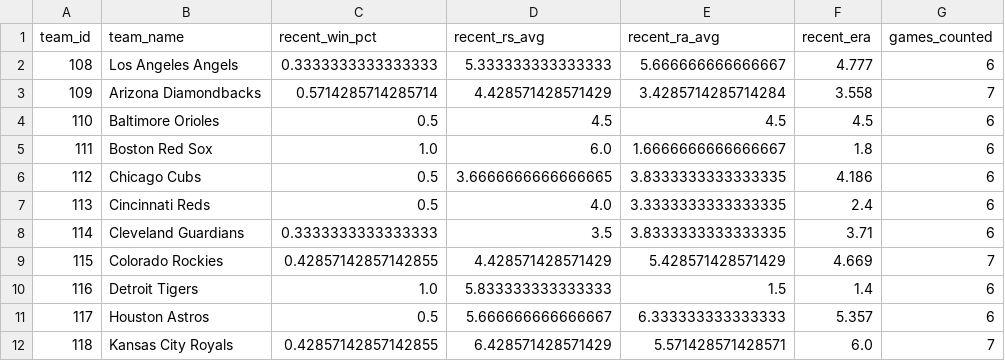
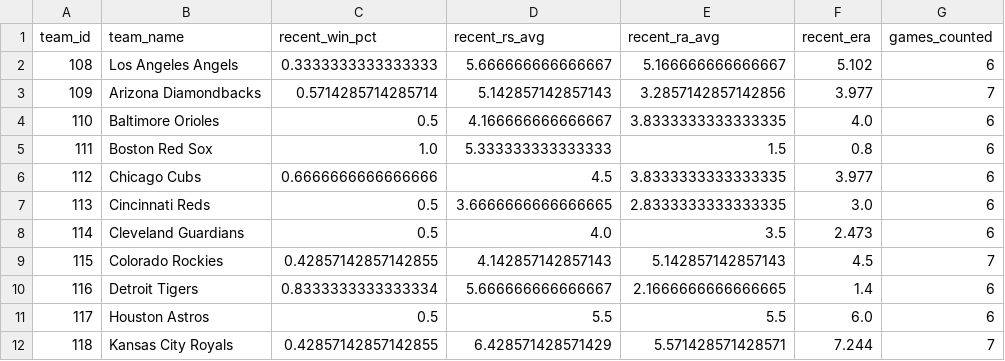
Before and after one commit to DaSeipel/bettingsim, a CSV file: data/mlb/recent_form.csv, drawn as a sheet; only a part is shown; the diff covers the shown part only.

```diff
--- a/data/mlb/recent_form.csv
+++ b/data/mlb/recent_form.csv
@@ -1,12 +1,12 @@
 team_id,team_name,recent_win_pct,recent_rs_avg,recent_ra_avg,recent_era,games_counted
-108,Los Angeles Angels,0.3333333333333333,5.333333333333333,5.666666666666667,4.777,6
-109,Arizona Diamondbacks,0.5714285714285714,4.428571428571429,3.4285714285714284,3.558,7
-110,Baltimore Orioles,0.5,4.5,4.5,4.5,6
-111,Boston Red Sox,1.0,6.0,1.6666666666666667,1.8,6
-112,Chicago Cubs,0.5,3.6666666666666665,3.8333333333333335,4.186,6
-113,Cincinnati Reds,0.5,4.0,3.3333333333333335,2.4,6
-114,Cleveland Guardians,0.3333333333333333,3.5,3.8333333333333335,3.71,6
-115,Colorado Rockies,0.42857142857142855,4.428571428571429,5.428571428571429,4.669,7
-116,Detroit Tigers,1.0,5.833333333333333,1.5,1.4,6
-117,Houston Astros,0.5,5.666666666666667,6.333333333333333,5.357,6
-118,Kansas City Royals,0.42857142857142855,6.428571428571429,5.571428571428571,6.0,7
+108,Los Angeles Angels,0.3333333333333333,5.666666666666667,5.166666666666667,5.102,6
+109,Arizona Diamondbacks,0.5714285714285714,5.142857142857143,3.2857142857142856,3.977,7
+110,Baltimore Orioles,0.5,4.166666666666667,3.8333333333333335,4.0,6
+111,Boston Red Sox,1.0,5.333333333333333,1.5,0.8,6
+112,Chicago Cubs,0.6666666666666666,4.5,3.8333333333333335,3.977,6
+113,Cincinnati Reds,0.5,3.6666666666666665,2.8333333333333335,3.0,6
+114,Cleveland Guardians,0.5,4.0,3.5,2.473,6
+115,Colorado Rockies,0.42857142857142855,4.142857142857143,5.142857142857143,4.5,7
+116,Detroit Tigers,0.8333333333333334,5.666666666666667,2.1666666666666665,1.4,6
+117,Houston Astros,0.5,5.5,5.5,6.0,6
+118,Kansas City Royals,0.42857142857142855,6.428571428571429,5.571428571428571,7.244,7
```
Also changed, not shown: 66 edited cells elsewhere in this file, data/mlb/pitcher_stats.csv, data/mlb/team_stats.csv, 6 other files.
